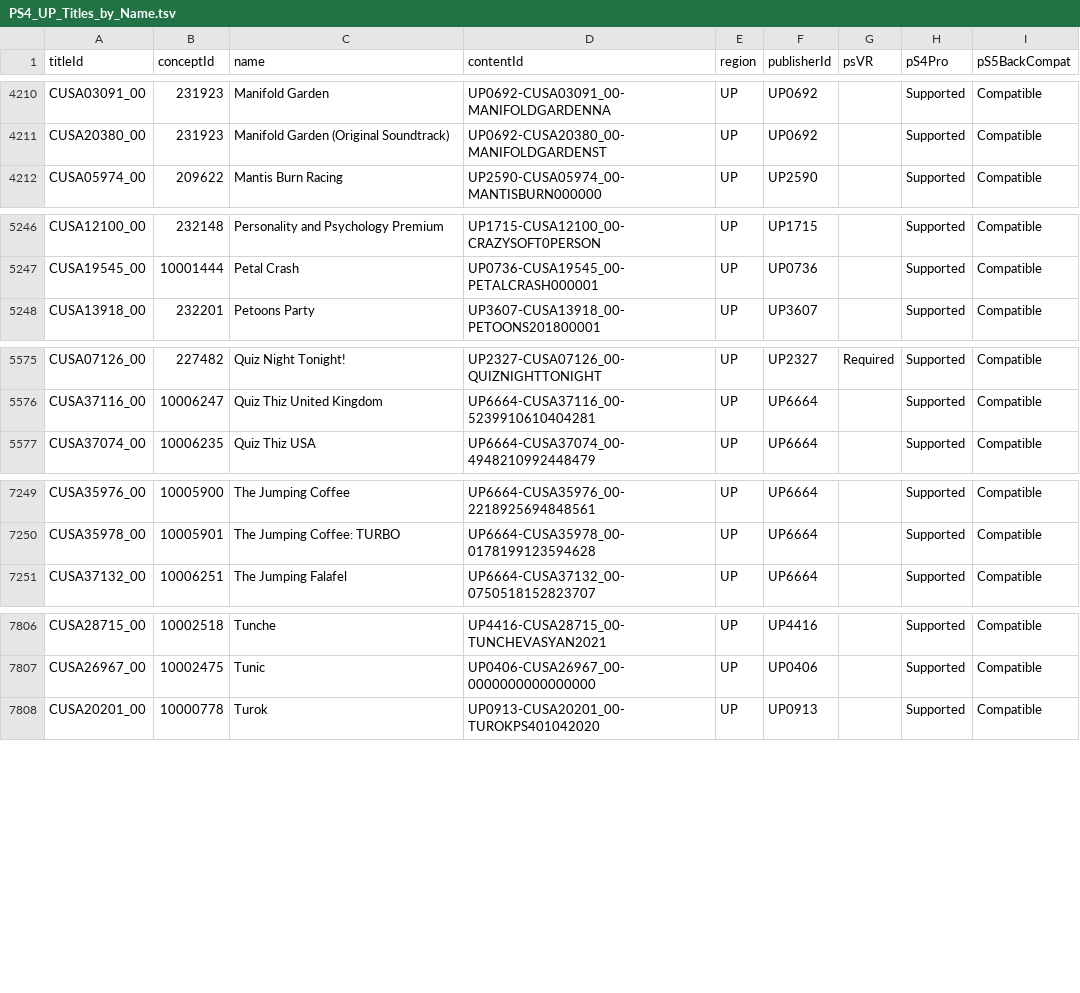
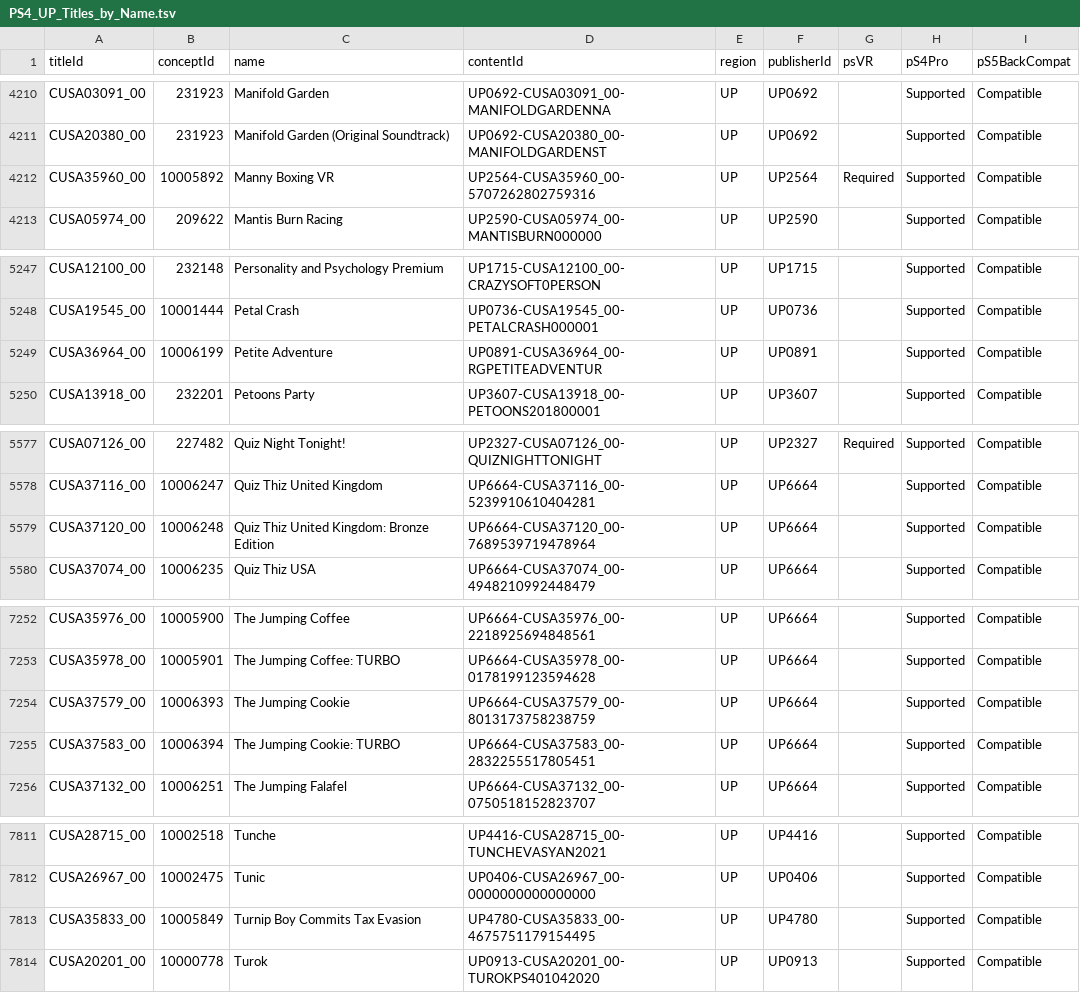
Before and after one commit to andshrew/PlayStation-Titles, a TSV file: Region/America/PS4_UP_Titles_by_Name.tsv, drawn as a sheet; only a part is shown, gaps mark what is left out; the diff covers the shown part only; the diff names each change by its address in the sheet, - before the commit and + after, or states it on an @@ line.

```diff
--- a/Region/America/PS4_UP_Titles_by_Name.tsv
+++ b/Region/America/PS4_UP_Titles_by_Name.tsv
+row 4212: CUSA35960_00 | 10005892 | Manny Boxing VR | UP2564-CUSA35960_00-5707262802759316 | UP | UP2564 | Required | Supported | Compatible
+row 5249: CUSA36964_00 | 10006199 | Petite Adventure | UP0891-CUSA36964_00-RGPETITEADVENTUR | UP | UP0891 |  | Supported | Compatible
+row 5579: CUSA37120_00 | 10006248 | Quiz Thiz United Kingdom: Bronze Edition | UP6664-CUSA37120_00-7689539719478964 | UP | UP6664 |  | Supported | Compatible
+row 7254: CUSA37579_00 | 10006393 | The Jumping Cookie | UP6664-CUSA37579_00-8013173758238759 | UP | UP6664 |  | Supported | Compatible
+row 7255: CUSA37583_00 | 10006394 | The Jumping Cookie: TURBO | UP6664-CUSA37583_00-2832255517805451 | UP | UP6664 |  | Supported | Compatible
+row 7813: CUSA35833_00 | 10005849 | Turnip Boy Commits Tax Evasion | UP4780-CUSA35833_00-4675751179154495 | UP | UP4780 |  | Supported | Compatible
```
Also changed, not shown: 5 edited cells elsewhere in this file, PS5_Titles.tsv, Region/America/PS4_UP_Titles_by_Concept.tsv, 20 other files.
